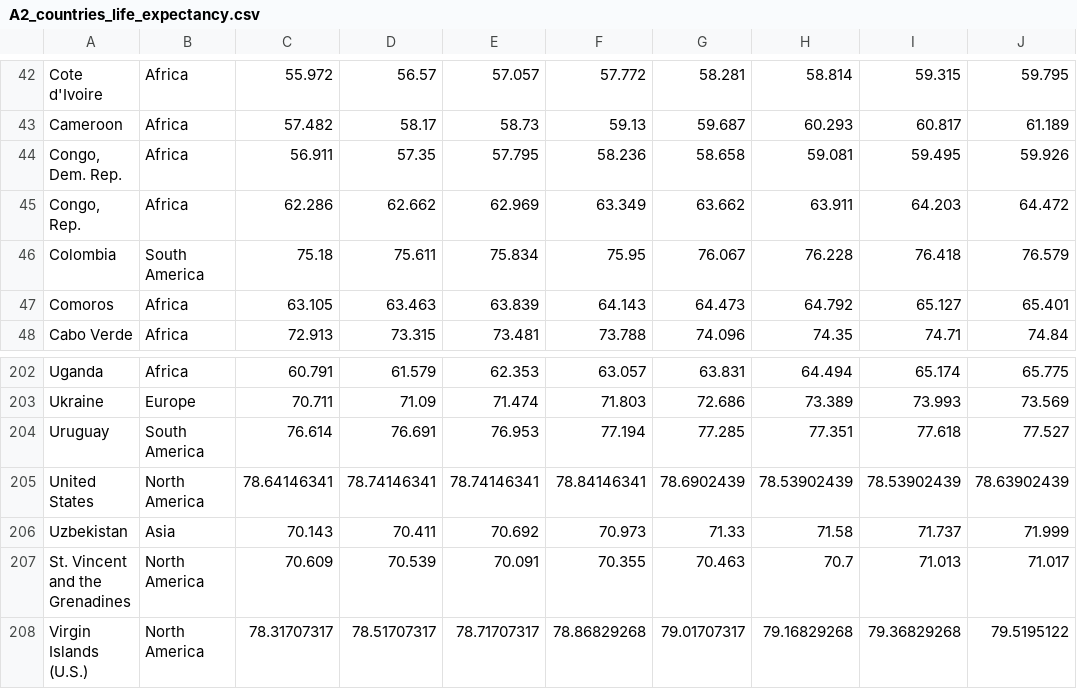
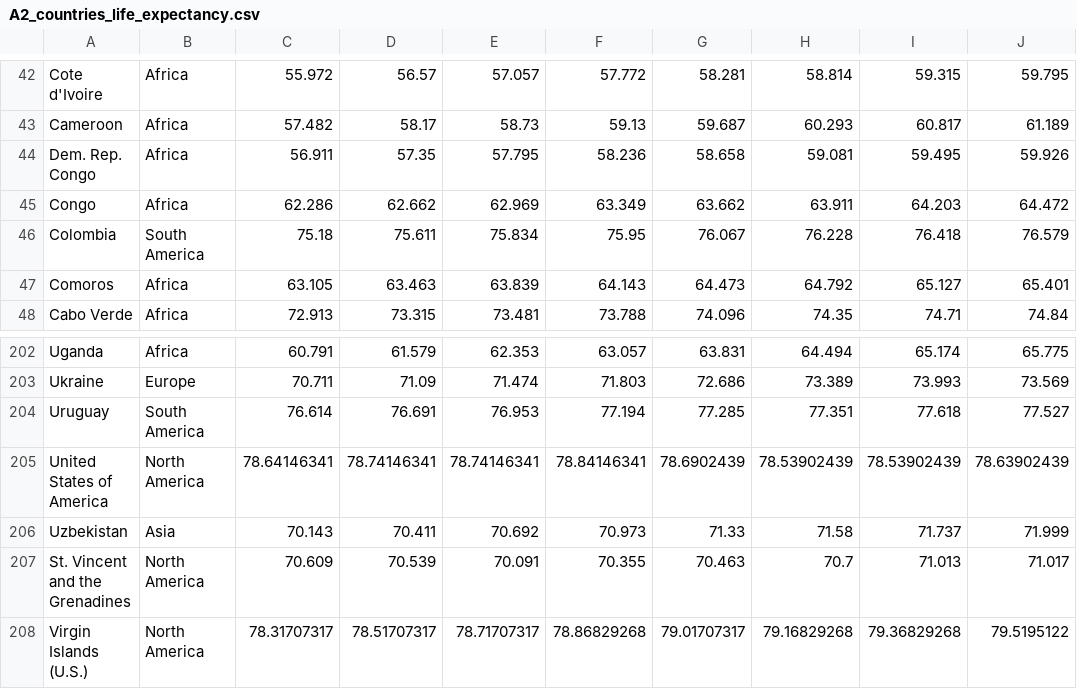
Before and after one commit to KentFerio/FIT3179Assignment2, a CSV file: A2_countries_life_expectancy.csv, drawn as a sheet; only a part is shown, gaps mark what is left out; the diff names each change by its address in the sheet, - before the commit and + after, or states it on an @@ line.

Commit message:
Update A2_countries_life_expectancy.csv

```diff
--- a/A2_countries_life_expectancy.csv
+++ b/A2_countries_life_expectancy.csv
-A44: Congo, Dem. Rep.
+A44: Dem. Rep. Congo
-A45: Congo, Rep.
+A45: Congo
-A205: United States
+A205: United States of America
```
